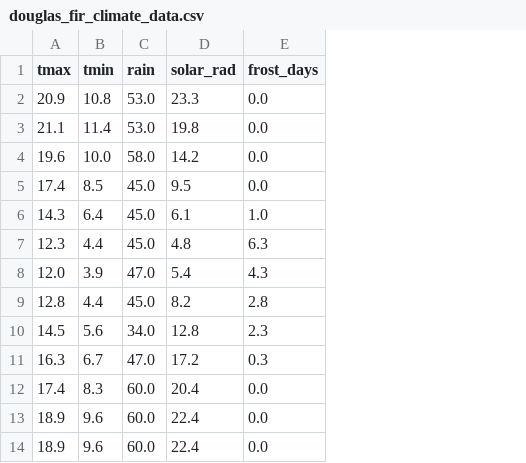
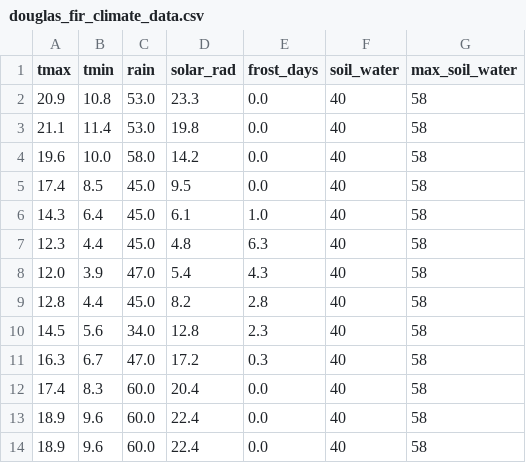
Before and after one commit to toddgr/foliager, a CSV file: test_data/douglas_fir_climate_data.csv, drawn as a sheet; the diff names each change by its address in the sheet, - before the commit and + after, or states it on an @@ line.

Commit message:
add soil water variables for defualt climate

```diff
--- a/test_data/douglas_fir_climate_data.csv
+++ b/test_data/douglas_fir_climate_data.csv
+column F (soil_water), rows 2-14: all 40
+column G (max_soil_water), rows 2-14: all 58
```
Also changed, not shown: 2 other files.
